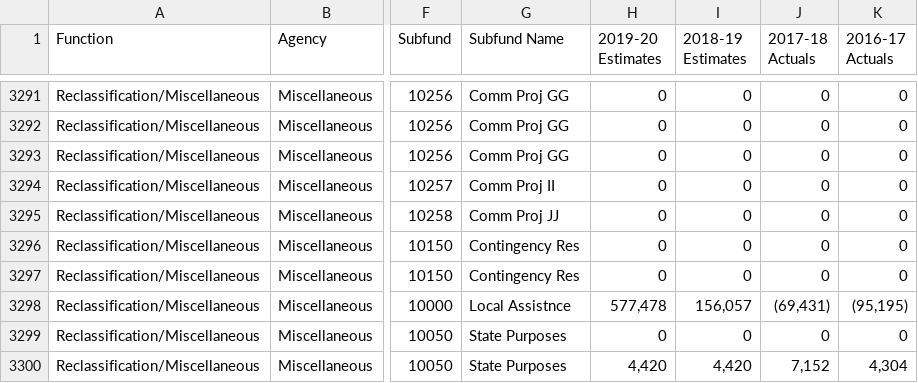
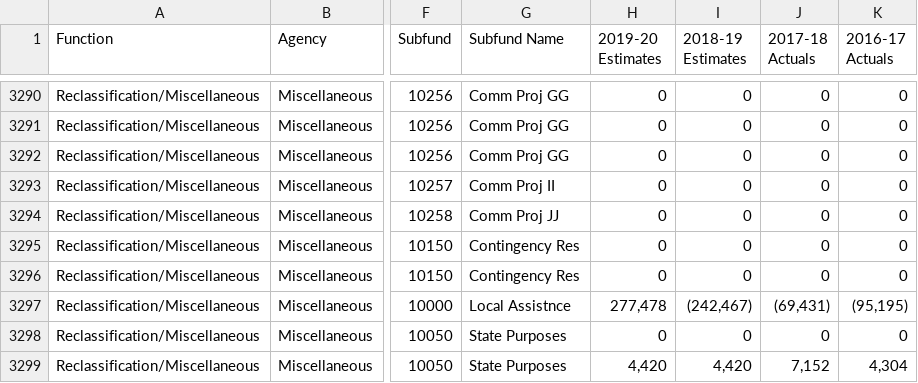
Before and after one commit to datamade/ny-budget, a CSV file: data/budget_raw.csv, drawn as a sheet; only a part is shown, gaps mark what is left out; addresses are those after the commit; the diff covers the shown part only; the diff names each change by its address in the sheet, - before the commit and + after, or states it on an @@ line.

Commit message:
2020 Executive Budget, as amended

```diff
--- a/data/budget_raw.csv
+++ b/data/budget_raw.csv
-H3297 (2019-20 Estimates): 577,478
+H3297 (2019-20 Estimates): 277,478
-I3297 (2018-19 Estimates): 156,057
+I3297 (2018-19 Estimates): (242,467)
```
Also changed, not shown: 1 removed row and 55 edited cells elsewhere in this file, 1 other file.
